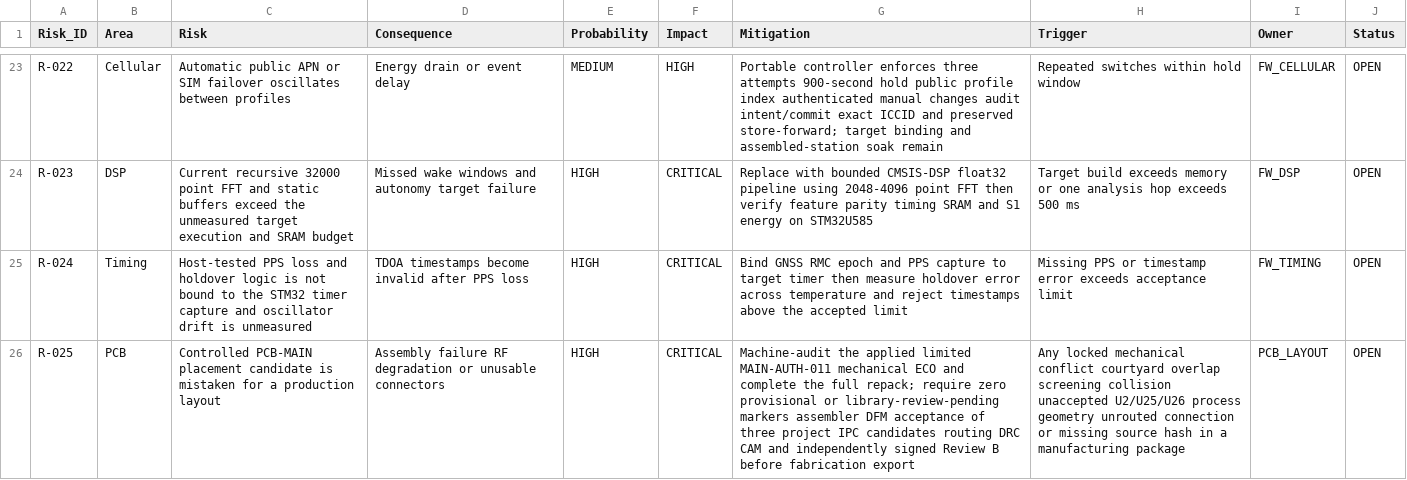
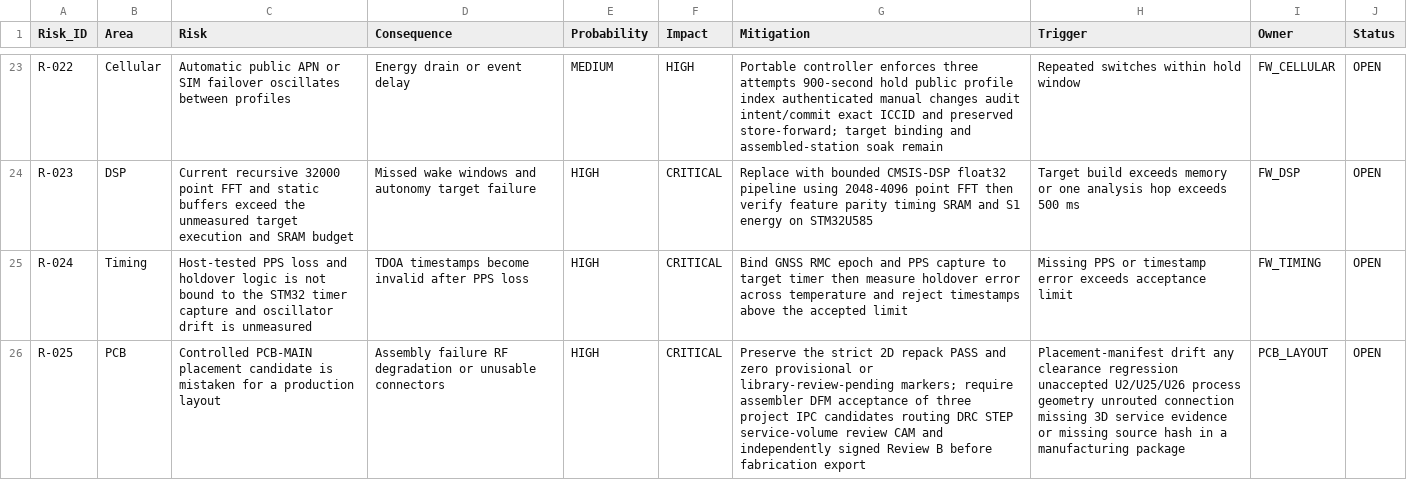
Before and after one commit to skif-ops/rs-zs-bpla, a CSV file: docs/RISK_REGISTER.csv, drawn as a sheet; only a part is shown, gaps mark what is left out; the diff names each change by its address in the sheet, - before the commit and + after, or states it on an @@ line.

```diff
--- a/docs/RISK_REGISTER.csv
+++ b/docs/RISK_REGISTER.csv
-G26 (Mitigation): Machine-audit the applied limited MAIN-AUTH-011 mechanical ECO and complete the full repack; require zero provisional or library-review-pending markers assembler DFM acceptance of three project IPC candidates routing DRC CAM and…
+G26 (Mitigation): Preserve the strict 2D repack PASS and zero provisional or library-review-pending markers; require assembler DFM acceptance of three project IPC candidates routing DRC STEP service-volume review CAM and…
-H26 (Trigger): Any locked mechanical conflict courtyard overlap screening collision unaccepted U2/U25/U26 process geometry unrouted connection or missing…
+H26 (Trigger): Placement-manifest drift any clearance regression unaccepted U2/U25/U26 process geometry unrouted connection missing 3D service evidence or missing…
```
Also changed, not shown: docs/DECISION_LOG.csv, docs/DELIVERABLE_REGISTER_EVT_PRE_20.csv, 22 other files.
